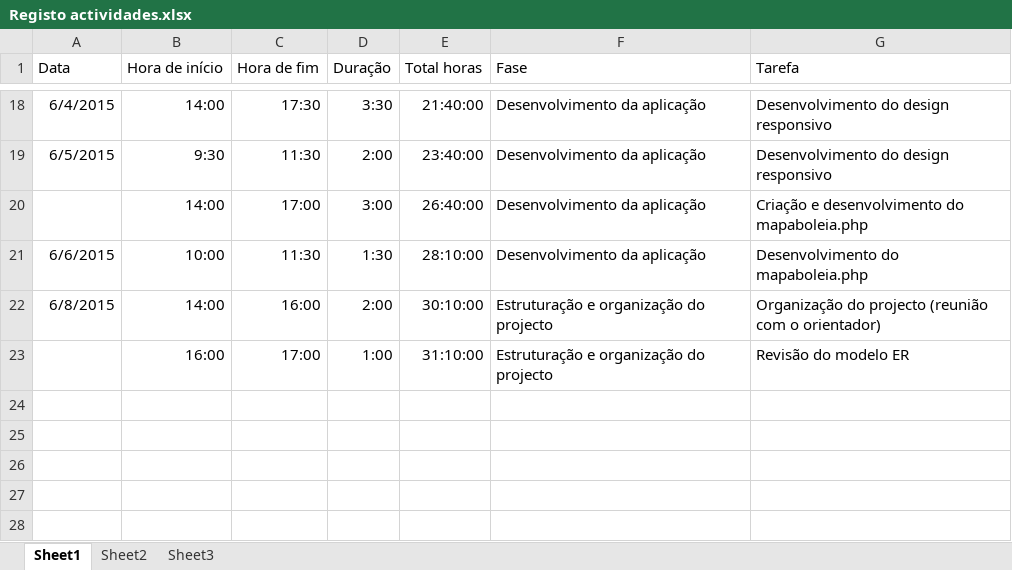
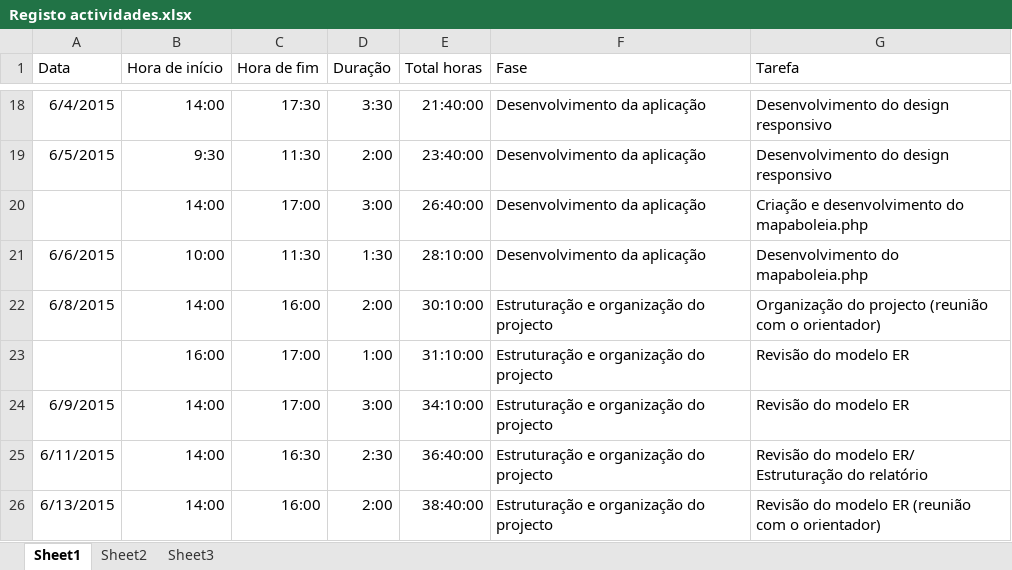
Before and after one commit to Vascomfortuna/Projeto-EI, an Excel workbook: Registo actividades.xlsx, sheet Sheet1, drawn as a sheet; only a part is shown, gaps mark what is left out; values as stored, in another font and other column widths than the file's, no borders; the diff names each change by its address in the sheet, - before the commit and + after, or states it on an @@ line.

```diff
--- a/Registo actividades.xlsx (sheet Sheet1)
+++ b/Registo actividades.xlsx (sheet Sheet1)
+row 24: 6/9/2015 | 14:00 | 17:00 | 3:00 | 34:10:00 | Estruturação e organização do projecto | Revisão do modelo ER
+row 25: 6/11/2015 | 14:00 | 16:30 | 2:30 | 36:40:00 | Estruturação e organização do projecto | Revisão do modelo ER/ Estruturação do relatório
+row 26: 6/13/2015 | 14:00 | 16:00 | 2:00 | 38:40:00 | Estruturação e organização do projecto | Revisão do modelo ER (reunião com o orientador)
```
Also changed, not shown: 6 other files.
